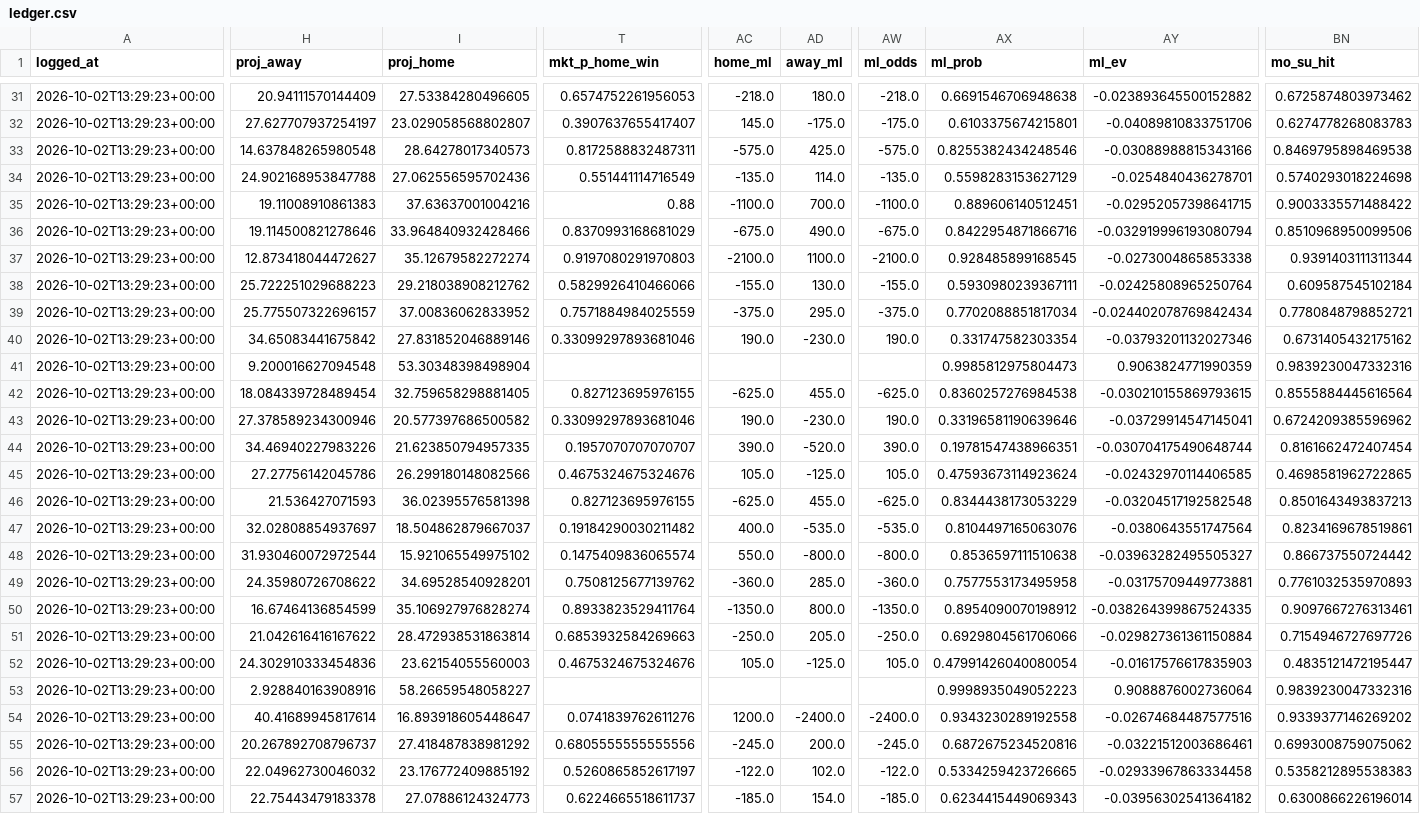
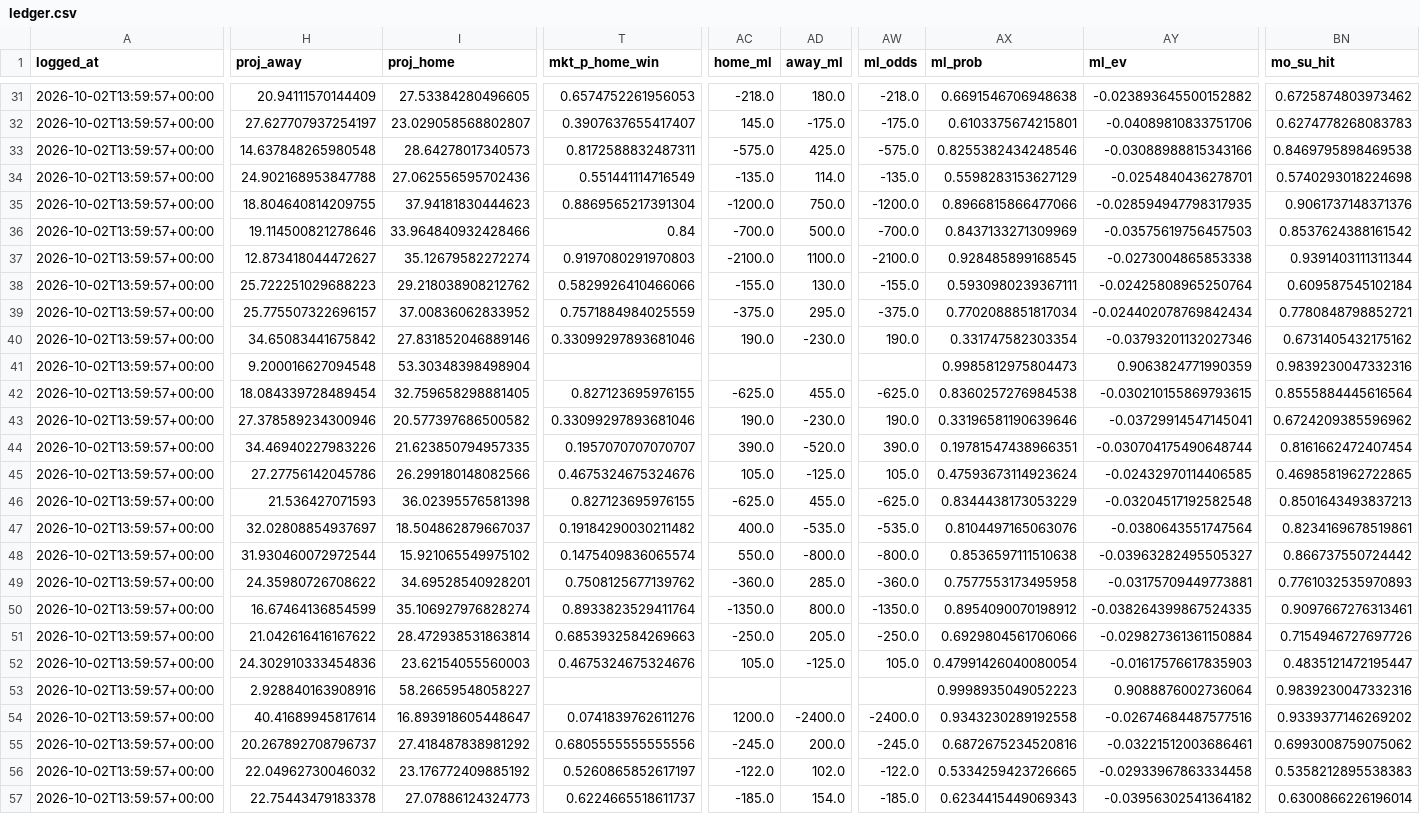
Before and after one commit to CarsonBillig/football-model, a CSV file: output/cfb/ledger.csv, drawn as a sheet; only a part is shown, gaps mark what is left out; the diff covers the shown part only; the diff names each change by its address in the sheet, - before the commit and + after, or states it on an @@ line.

```diff
--- a/output/cfb/ledger.csv
+++ b/output/cfb/ledger.csv
-A31:A57 (logged_at): 2026-10-02T13:29:23+00:00
+A31:A57 (logged_at): 2026-10-02T13:59:57+00:00
-H35 (proj_away): 19.11008910861383
+H35 (proj_away): 18.804640814209755
-I35 (proj_home): 37.63637001004216
+I35 (proj_home): 37.94181830444623
-T35 (mkt_p_home_win): 0.88
+T35 (mkt_p_home_win): 0.8869565217391304
-AC35 (home_ml): -1100.0
+AC35 (home_ml): -1200.0
-AD35 (away_ml): 700.0
+AD35 (away_ml): 750.0
-AW35 (ml_odds): -1100.0
+AW35 (ml_odds): -1200.0
-AX35 (ml_prob): 0.889606140512451
+AX35 (ml_prob): 0.8966815866477066
-AY35 (ml_ev): -0.02952057398641715
+AY35 (ml_ev): -0.028594947798317935
-BN35 (mo_su_hit): 0.9003335571488422
+BN35 (mo_su_hit): 0.9061737148371376
-T36 (mkt_p_home_win): 0.8370993168681029
+T36 (mkt_p_home_win): 0.84
-AC36 (home_ml): -675.0
+AC36 (home_ml): -700.0
-AD36 (away_ml): 490.0
+AD36 (away_ml): 500.0
-AW36 (ml_odds): -675.0
+AW36 (ml_odds): -700.0
-AX36 (ml_prob): 0.8422954871866716
+AX36 (ml_prob): 0.8437133271309969
-AY36 (ml_ev): -0.032919996193080794
+AY36 (ml_ev): -0.03575619756457503
-BN36 (mo_su_hit): 0.8510968950099506
+BN36 (mo_su_hit): 0.8537624388161542
```
Also changed, not shown: 62 edited cells elsewhere in this file, docs/history/cfb_2026_week_05.csv, output/current_predictions.csv, 10 other files.
